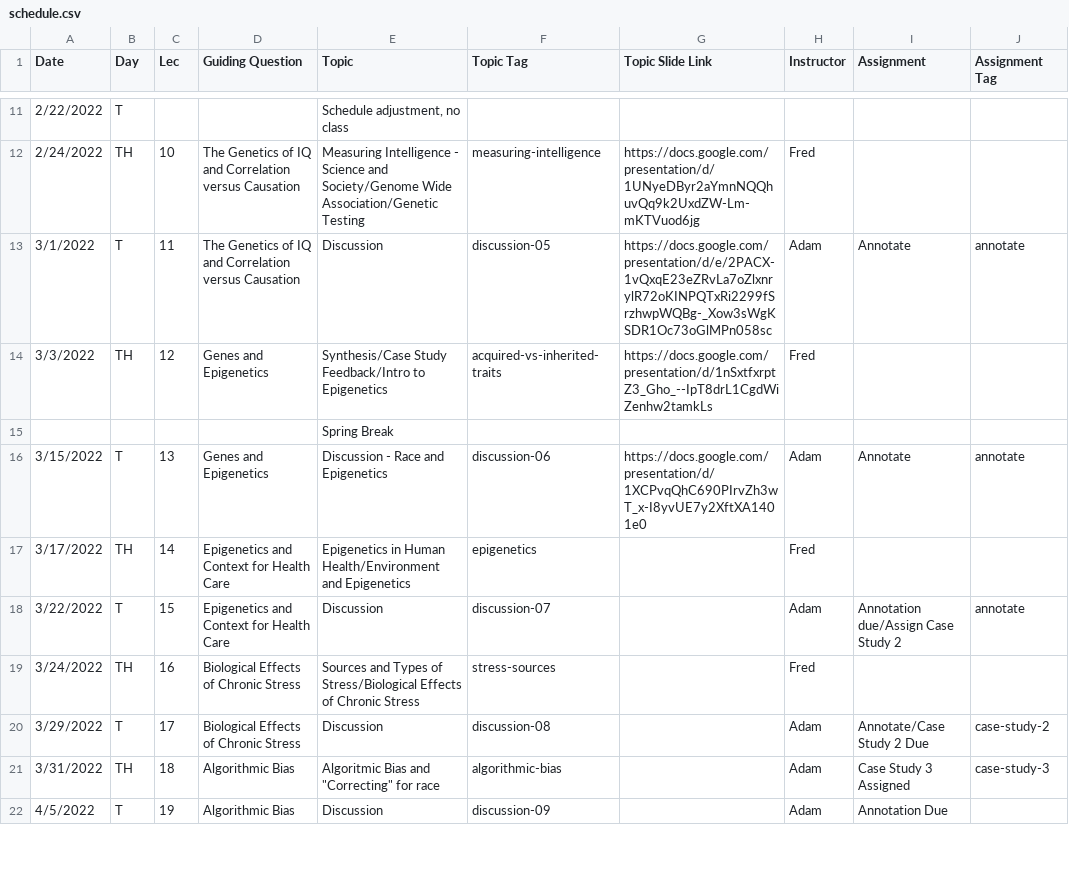
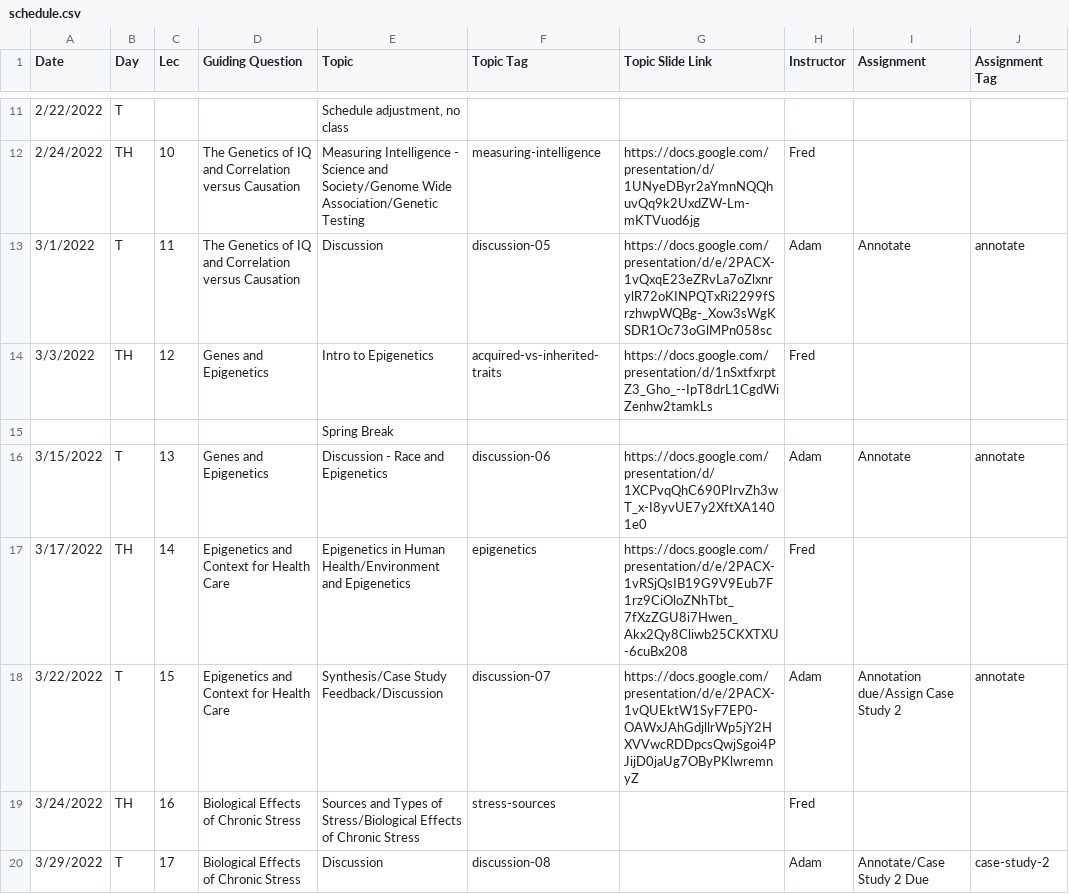
Before and after one commit to bu-bioinfo/bf510, a CSV file: _data/schedule.csv, drawn as a sheet; only a part is shown, gaps mark what is left out; the shorter side is filled out with more unchanged rows; the diff names each change by its address in the sheet, - before the commit and + after, or states it on an @@ line.

Commit message:
Update schedule.csv

```diff
--- a/_data/schedule.csv
+++ b/_data/schedule.csv
-E14 (Topic): Synthesis/Case Study Feedback/Intro to Epigenetics
+E14 (Topic): Intro to Epigenetics
-G17 (Topic Slide Link): (empty)
+G17 (Topic Slide Link): https://docs.google.com/presentation/d/e/2PACX-1vRSjQsIB19G9V9Eub7F1rz9CiOloZNhTbt_7fXzZGU8i7Hwen_Akx2Qy8Cliwb25CKXTXU-6cuBx208
-E18 (Topic): Discussion
+E18 (Topic): Synthesis/Case Study Feedback/Discussion
-G18 (Topic Slide Link): (empty)
+G18 (Topic Slide Link): https://docs.google.com/presentation/d/e/2PACX-1vQUEktW1SyF7EP0-OAWxJAhGdjllrWp5jY2HXVVwcRDDpcsQwjSgoi4PJijD0jaUg7OByPKlwremnyZ
```
